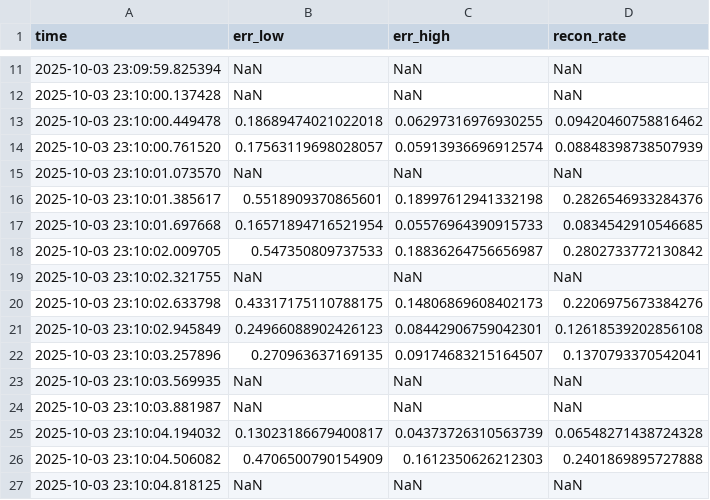
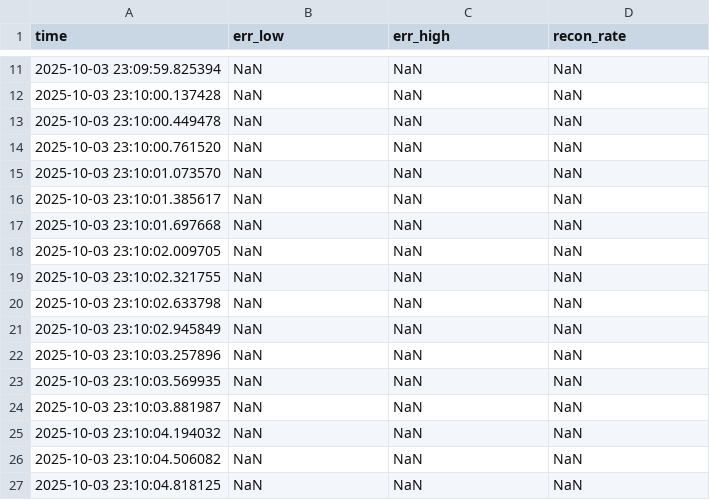
Before and after one commit to ddasilva/tracers-first-results-paper, a CSV file: output/Sept30_Storm/recon_event7.csv, drawn as a sheet; only a part is shown, gaps mark what is left out; the diff covers the shown part only.

```diff
--- a/output/Sept30_Storm/recon_event7.csv
+++ b/output/Sept30_Storm/recon_event7.csv
@@ -12,16 +12,16 @@ time,err_low,err_high,recon_rate
 2025-10-03 23:10:00.137428,NaN,NaN,NaN
-2025-10-03 23:10:00.449478,0.18689474021022018,0.06297316976930255,0.09420460758816462
-2025-10-03 23:10:00.761520,0.17563119698028057,0.05913936696912574,0.08848398738507939
+2025-10-03 23:10:00.449478,NaN,NaN,NaN
+2025-10-03 23:10:00.761520,NaN,NaN,NaN
 2025-10-03 23:10:01.073570,NaN,NaN,NaN
-2025-10-03 23:10:01.385617,0.5518909370865601,0.18997612941332198,0.2826546933284376
-2025-10-03 23:10:01.697668,0.16571894716521954,0.05576964390915733,0.0834542910546685
-2025-10-03 23:10:02.009705,0.547350809737533,0.18836264756656987,0.2802733772130842
+2025-10-03 23:10:01.385617,NaN,NaN,NaN
+2025-10-03 23:10:01.697668,NaN,NaN,NaN
+2025-10-03 23:10:02.009705,NaN,NaN,NaN
 2025-10-03 23:10:02.321755,NaN,NaN,NaN
-2025-10-03 23:10:02.633798,0.43317175110788175,0.14806869608402173,0.2206975673384276
-2025-10-03 23:10:02.945849,0.24966088902426123,0.08442906759042301,0.12618539202856108
-2025-10-03 23:10:03.257896,0.270963637169135,0.09174683215164507,0.1370793370542041
+2025-10-03 23:10:02.633798,NaN,NaN,NaN
+2025-10-03 23:10:02.945849,NaN,NaN,NaN
+2025-10-03 23:10:03.257896,NaN,NaN,NaN
 2025-10-03 23:10:03.569935,NaN,NaN,NaN
 2025-10-03 23:10:03.881987,NaN,NaN,NaN
-2025-10-03 23:10:04.194032,0.13023186679400817,0.04373726310563739,0.06548271438724328
-2025-10-03 23:10:04.506082,0.4706500790154909,0.1612350626212303,0.2401869895727888
+2025-10-03 23:10:04.194032,NaN,NaN,NaN
+2025-10-03 23:10:04.506082,NaN,NaN,NaN
 2025-10-03 23:10:04.818125,NaN,NaN,NaN
```
Also changed, not shown: 144 edited cells elsewhere in this file, output/Sept30_Storm/recon_event10.csv, output/Sept30_Storm/recon_event15.csv, 27 other files.
